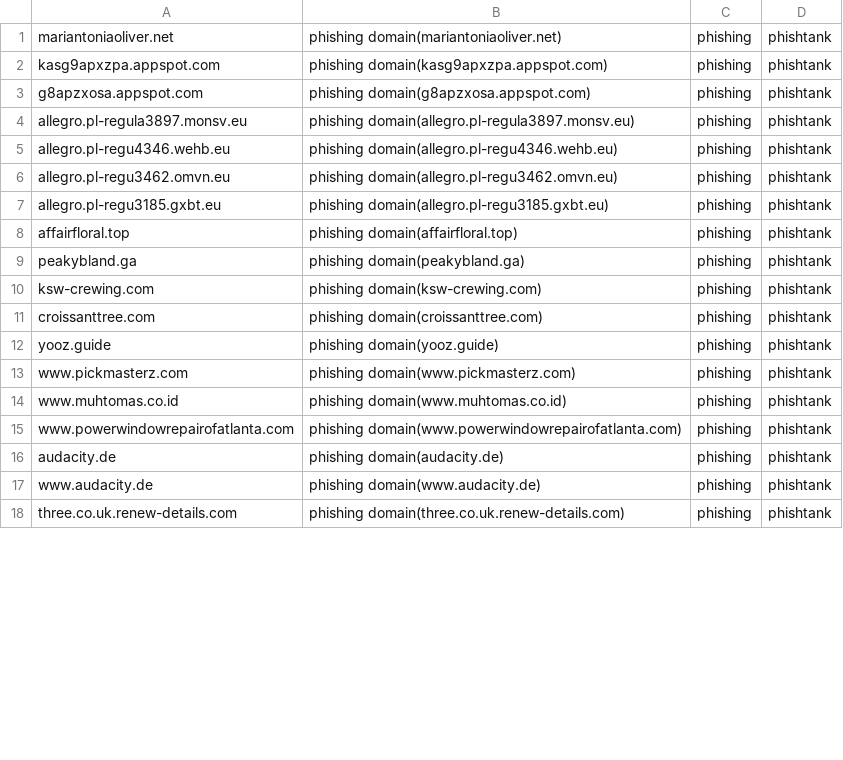
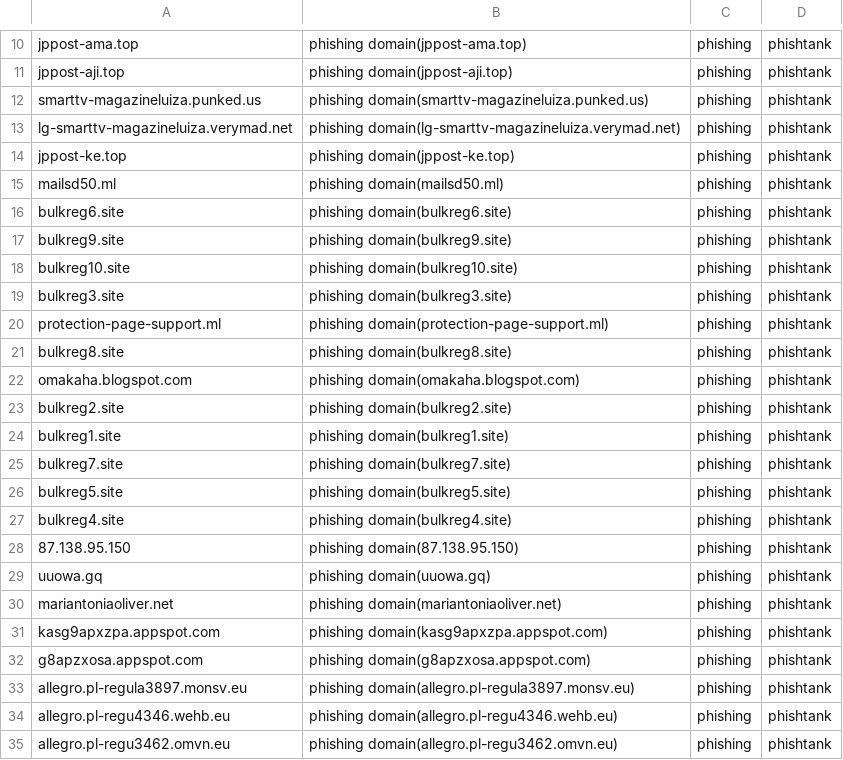
Before and after one commit to sinjukukawataro/20180511, a CSV file: phishing-domains.csv, drawn as a sheet; only a part is shown, gaps mark what is left out; the shorter side is filled out with more unchanged rows; the diff covers the shown part only.

Commit message:
update_20190823_020310

```diff
--- a/phishing-domains.csv
+++ b/phishing-domains.csv
@@ -1 +10,21 @@
+jppost-ama.top,phishing domain(jppost-ama.top),phishing,phishtank
+jppost-aji.top,phishing domain(jppost-aji.top),phishing,phishtank
+smarttv-magazineluiza.punked.us,phishing domain(smarttv-magazineluiza.punked.us),phishing,phishtank
+lg-smarttv-magazineluiza.verymad.net,phishing domain(lg-smarttv-magazineluiza.verymad.net),phishing,phishtank
+jppost-ke.top,phishing domain(jppost-ke.top),phishing,phishtank
+mailsd50.ml,phishing domain(mailsd50.ml),phishing,phishtank
+bulkreg6.site,phishing domain(bulkreg6.site),phishing,phishtank
+bulkreg9.site,phishing domain(bulkreg9.site),phishing,phishtank
+bulkreg10.site,phishing domain(bulkreg10.site),phishing,phishtank
+bulkreg3.site,phishing domain(bulkreg3.site),phishing,phishtank
+protection-page-support.ml,phishing domain(protection-page-support.ml),phishing,phishtank
+bulkreg8.site,phishing domain(bulkreg8.site),phishing,phishtank
+omakaha.blogspot.com,phishing domain(omakaha.blogspot.com),phishing,phishtank
+bulkreg2.site,phishing domain(bulkreg2.site),phishing,phishtank
+bulkreg1.site,phishing domain(bulkreg1.site),phishing,phishtank
+bulkreg7.site,phishing domain(bulkreg7.site),phishing,phishtank
+bulkreg5.site,phishing domain(bulkreg5.site),phishing,phishtank
+bulkreg4.site,phishing domain(bulkreg4.site),phishing,phishtank
+87.138.95.150,phishing domain(87.138.95.150),phishing,phishtank
+uuowa.gq,phishing domain(uuowa.gq),phishing,phishtank
 mariantoniaoliver.net,phishing domain(mariantoniaoliver.net),phishing,phishtank
```
Also changed, not shown: 16 added rows, 9 removed rows and 8 moved rows elsewhere in this file.
